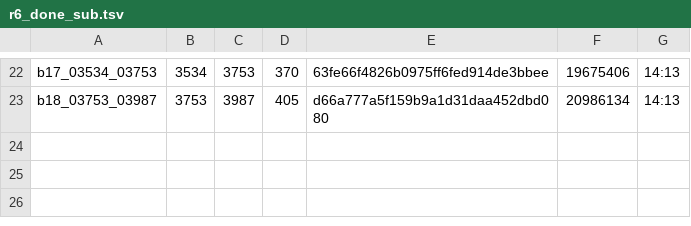
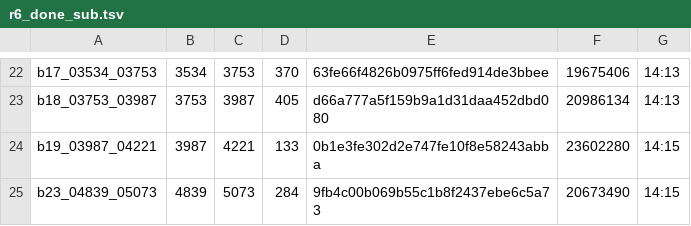
Before and after one commit to sannian66/-_MV_r6b_-, a TSV file: crew/round6/r6_done_sub.tsv, drawn as a sheet; only a part is shown, gaps mark what is left out; the diff names each change by its address in the sheet, - before the commit and + after, or states it on an @@ line.

Commit message:
自动同步 11-10 22:17

```diff
--- a/crew/round6/r6_done_sub.tsv
+++ b/crew/round6/r6_done_sub.tsv
+row 24: b19_03987_04221 | 3987 | 4221 | 133 | 0b1e3fe302d2e747fe10f8e58243abba | 23602280 | 14:15
+row 25: b23_04839_05073 | 4839 | 5073 | 284 | 9fb4c00b069b55c1b8f2437ebe6c5a73 | 20673490 | 14:15
```
